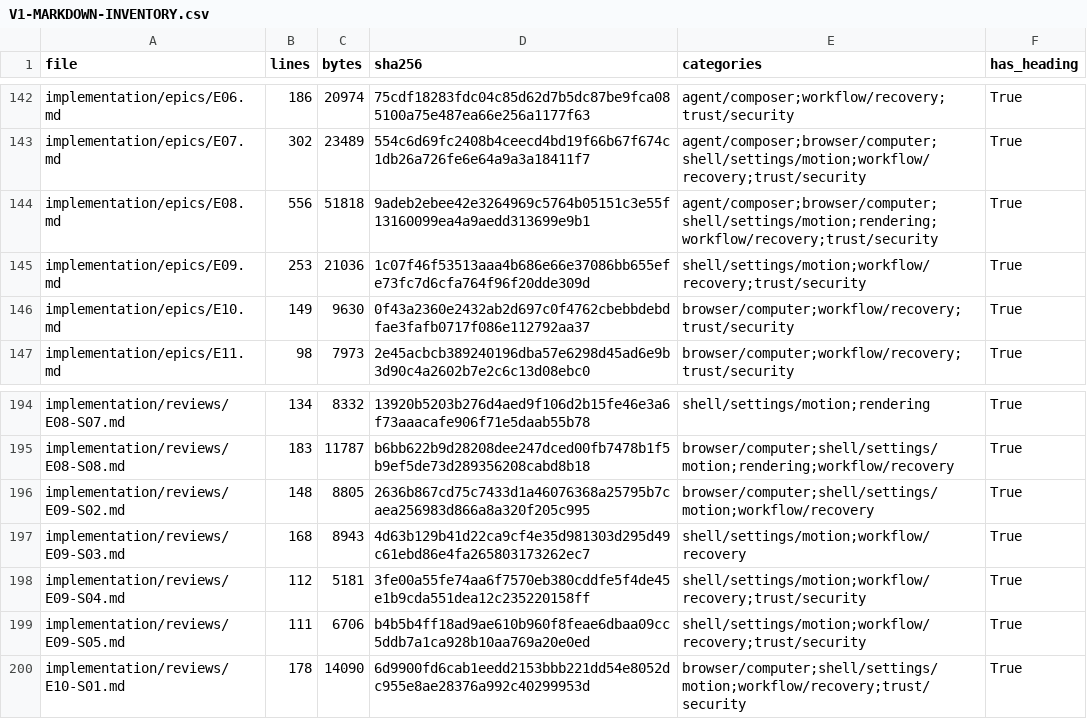
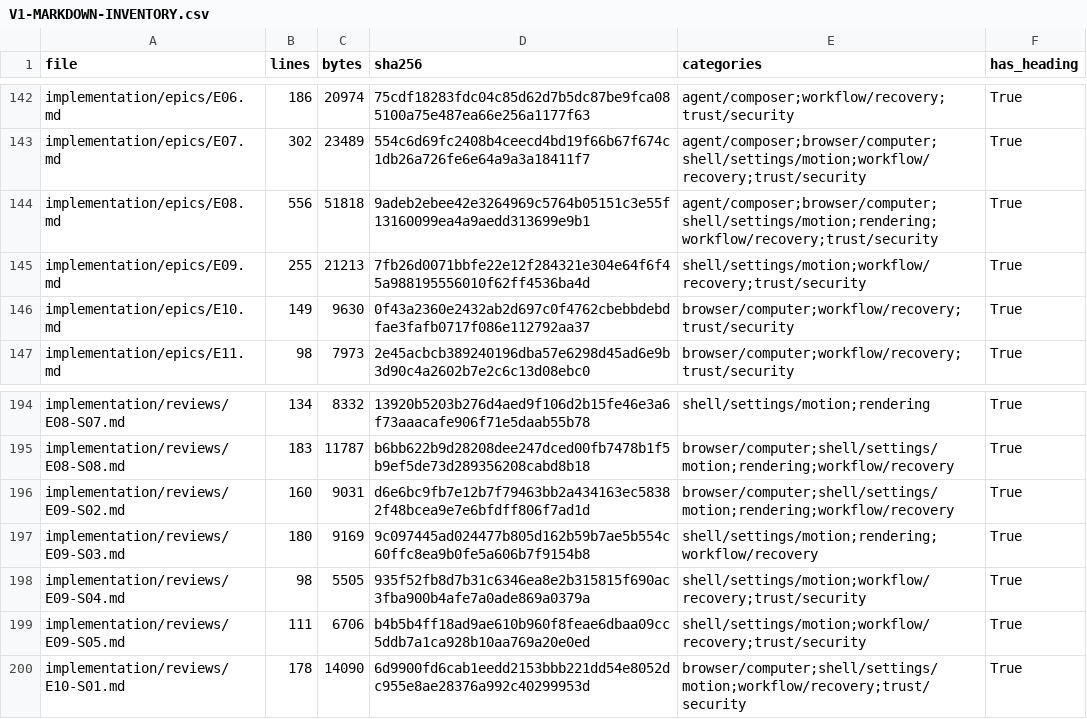
Before and after one commit to sarv-projects/litecowork, a CSV file: implementation/V1-MARKDOWN-INVENTORY.csv, drawn as a sheet; only a part is shown, gaps mark what is left out.

Commit message:
docs(e09): correct the false notification DDL blocker
E09-S04 reported that its durable delivery record needed a lead-owned
migration. Both tables already exist in the applied v1 schema and survive
every later migration:

- notification_preferences(workspace_id, event_class, policy,
  preferred_channels_json, quiet_hours_json, version)
- notification_deliveries(delivery_id, workspace_id, dedupe_key,
  source_event_id, channel_binding_id, attempt_runtime_id,
  attempt_host_epoch, status, attempt_count, next_attempt_at,
  last_error_code, created_at, settled_at)

The review packet's proposed DDL used different names
(workspace_notification_preferences) and columns (decision, delivery_state)
and would have failed on the existing table. Replace it with the canonical
shapes and state the real remaining work: the storage adapter, the
GET /v1/notifications, GET /v1/notification-preferences and
PUT /v1/notification-preferences/{event_class} routes, the
notification.preference.changed.v1 / notification.delivery.changed.v1
events, and the local provider.

E09-S03's separate automation-test-run blocker is genuine
(automation_test_runs does not exist) and is unchanged.

Coverage regenerated: 103 documents, 7040 rows. Architecture, plan, and
markdown validators pass.

```diff
--- a/implementation/V1-MARKDOWN-INVENTORY.csv
+++ b/implementation/V1-MARKDOWN-INVENTORY.csv
@@ -144,3 +144,3 @@ implementation/epics/E07.md,302,23489,554c6d69fc2408b4ceecd4bd19f66b67f674c1db26
 implementation/epics/E08.md,556,51818,9adeb2ebee42e3264969c5764b05151c3e55f13160099ea4a9aedd313699e9b1,agent/composer;browser/computer;shell/settings/motion;rendering;workflow/recovery;trust/security,True
-implementation/epics/E09.md,253,21036,1c07f46f53513aaa4b686e66e37086bb655efe73fc7d6cfa764f96f20dde309d,shell/settings/motion;workflow/recovery;trust/security,True
+implementation/epics/E09.md,255,21213,7fb26d0071bbfe22e12f284321e304e64f6f45a988195556010f62ff4536ba4d,shell/settings/motion;workflow/recovery;trust/security,True
 implementation/epics/E10.md,149,9630,0f43a2360e2432ab2d697c0f4762cbebbdebdfae3fafb0717f086e112792aa37,browser/computer;workflow/recovery;trust/security,True
@@ -195,5 +195,5 @@ implementation/reviews/E08-S07.md,134,8332,13920b5203b276d4aed9f106d2b15fe46e3a6
 implementation/reviews/E08-S08.md,183,11787,b6bb622b9d28208dee247dced00fb7478b1f5b9ef5de73d289356208cabd8b18,browser/computer;shell/settings/motion;rendering;workflow/recovery,True
-implementation/reviews/E09-S02.md,148,8805,2636b867cd75c7433d1a46076368a25795b7caea256983d866a8a320f205c995,browser/computer;shell/settings/motion;workflow/recovery,True
-implementation/reviews/E09-S03.md,168,8943,4d63b129b41d22ca9cf4e35d981303d295d49c61ebd86e4fa265803173262ec7,shell/settings/motion;workflow/recovery,True
-implementation/reviews/E09-S04.md,112,5181,3fe00a55fe74aa6f7570eb380cddfe5f4de45e1b9cda551dea12c235220158ff,shell/settings/motion;workflow/recovery;trust/security,True
+implementation/reviews/E09-S02.md,160,9031,d6e6bc9fb7e12b7f79463bb2a434163ec58382f48bcea9e7e6bfdff806f7ad1d,browser/computer;shell/settings/motion;rendering;workflow/recovery,True
+implementation/reviews/E09-S03.md,180,9169,9c097445ad024477b805d162b59b7ae5b554c60ffc8ea9b0fe5a606b7f9154b8,shell/settings/motion;rendering;workflow/recovery,True
+implementation/reviews/E09-S04.md,98,5505,935f52fb8d7b31c6346ea8e2b315815f690ac3fba900b4afe7a0ade869a0379a,shell/settings/motion;workflow/recovery;trust/security,True
 implementation/reviews/E09-S05.md,111,6706,b4b5b4ff18ad9ae610b960f8feae6dbaa09cc5ddb7a1ca928b10aa769a20e0ed,shell/settings/motion;workflow/recovery;trust/security,True
```
Also changed, not shown: 5 other files.
